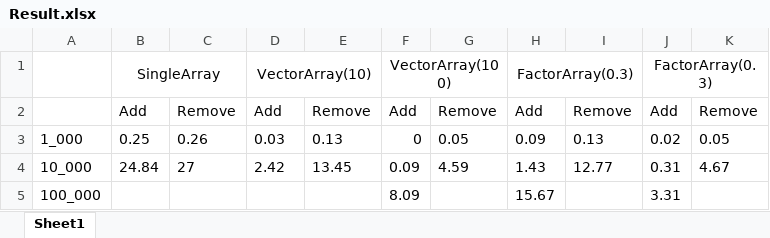
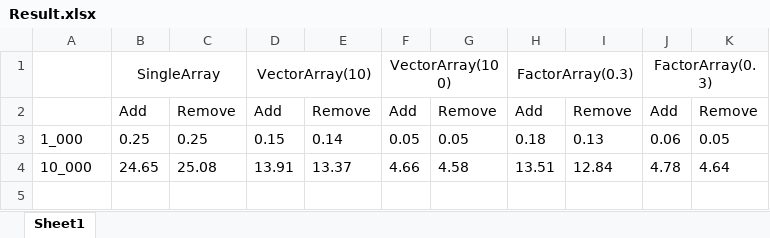
Before and after one commit to ivan-pl/otus-algo, an Excel workbook: Result.xlsx, sheet Sheet1, drawn as a sheet; values as stored, in another font and other column widths than the file's, no borders; removed rows and columns are numbered as before the commit, all else as after; the diff names each change by its address in the sheet, - before the commit and + after, or states it on an @@ line.

Commit message:
feat: edit results

```diff
--- a/Result.xlsx (sheet Sheet1)
+++ b/Result.xlsx (sheet Sheet1)
-C3: 0.26
+C3: 0.25
-D3: 0.03
+D3: 0.15
-E3: 0.13
+E3: 0.14
-F3: 0
+F3: 0.05
-H3: 0.09
+H3: 0.18
-J3: 0.02
+J3: 0.06
-row 4: 10_000 | 24.84 | 27 | 2.42 | 13.45 | 0.09 | 4.59 | 1.43 | 12.77 | 0.31 | 4.67
-row 5: 100_000 |  |  |  |  | 8.09 |  | 15.67 |  | 3.31
+row 4: 10_000 | 24.65 | 25.08 | 13.91 | 13.37 | 4.66 | 4.58 | 13.51 | 12.84 | 4.78 | 4.64
```
Also changed, not shown: 1 other file.
